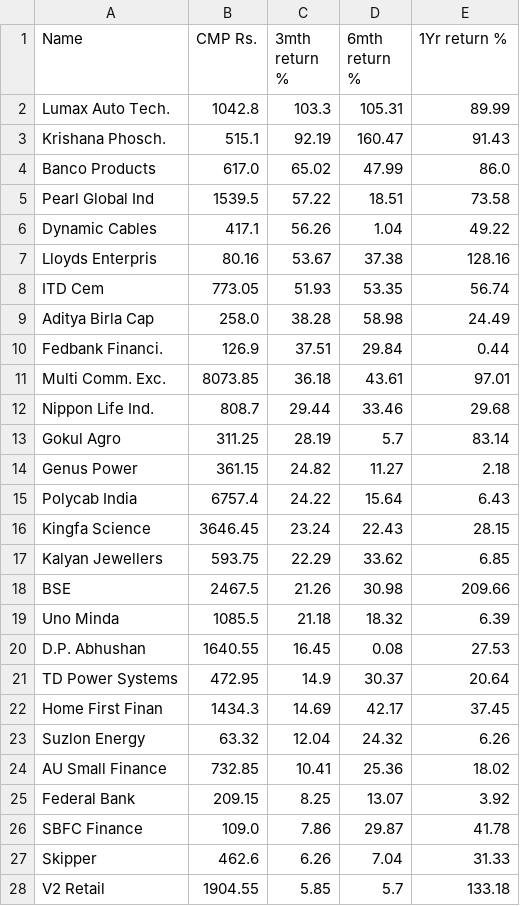
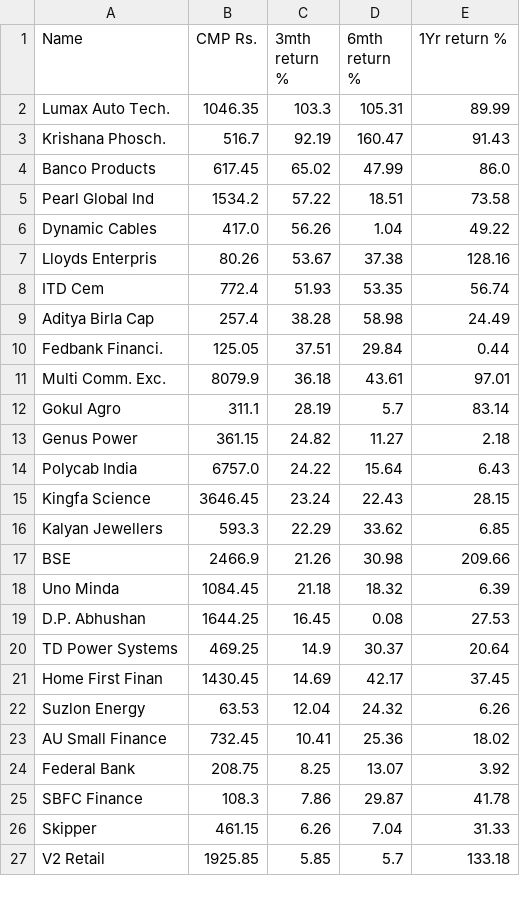
Before and after one commit to misterdas/garp, a CSV file: GARP.csv, drawn as a sheet; only a part is shown; the diff covers the shown part only.

```diff
--- a/GARP.csv
+++ b/GARP.csv
@@ -1,28 +1,27 @@
 Name,CMP  Rs.,3mth return  %,6mth return  %,1Yr return  %
-Lumax Auto Tech.,1042.8,103.3,105.31,89.99
-Krishana Phosch.,515.1,92.19,160.47,91.43
-Banco Products,617.0,65.02,47.99,86.0
-Pearl Global Ind,1539.5,57.22,18.51,73.58
-Dynamic Cables,417.1,56.26,1.04,49.22
-Lloyds Enterpris,80.16,53.67,37.38,128.16
-ITD Cem,773.05,51.93,53.35,56.74
-Aditya Birla Cap,258.0,38.28,58.98,24.49
-Fedbank Financi.,126.9,37.51,29.84,0.44
-Multi Comm. Exc.,8073.85,36.18,43.61,97.01
-Nippon Life Ind.,808.7,29.44,33.46,29.68
-Gokul Agro,311.25,28.19,5.7,83.14
+Lumax Auto Tech.,1046.35,103.3,105.31,89.99
+Krishana Phosch.,516.7,92.19,160.47,91.43
+Banco Products,617.45,65.02,47.99,86.0
+Pearl Global Ind,1534.2,57.22,18.51,73.58
+Dynamic Cables,417.0,56.26,1.04,49.22
+Lloyds Enterpris,80.26,53.67,37.38,128.16
+ITD Cem,772.4,51.93,53.35,56.74
+Aditya Birla Cap,257.4,38.28,58.98,24.49
+Fedbank Financi.,125.05,37.51,29.84,0.44
+Multi Comm. Exc.,8079.9,36.18,43.61,97.01
+Gokul Agro,311.1,28.19,5.7,83.14
 Genus Power,361.15,24.82,11.27,2.18
-Polycab India,6757.4,24.22,15.64,6.43
+Polycab India,6757.0,24.22,15.64,6.43
 Kingfa Science,3646.45,23.24,22.43,28.15
-Kalyan Jewellers,593.75,22.29,33.62,6.85
-BSE,2467.5,21.26,30.98,209.66
-Uno Minda,1085.5,21.18,18.32,6.39
-D.P. Abhushan,1640.55,16.45,0.08,27.53
-TD Power Systems,472.95,14.9,30.37,20.64
-Home First Finan,1434.3,14.69,42.17,37.45
-Suzlon Energy,63.32,12.04,24.32,6.26
-AU Small Finance,732.85,10.41,25.36,18.02
-Federal Bank,209.15,8.25,13.07,3.92
-SBFC Finance,109.0,7.86,29.87,41.78
-Skipper,462.6,6.26,7.04,31.33
-V2 Retail,1904.55,5.85,5.7,133.18
+Kalyan Jewellers,593.3,22.29,33.62,6.85
+BSE,2466.9,21.26,30.98,209.66
+Uno Minda,1084.45,21.18,18.32,6.39
+D.P. Abhushan,1644.25,16.45,0.08,27.53
+TD Power Systems,469.25,14.9,30.37,20.64
+Home First Finan,1430.45,14.69,42.17,37.45
+Suzlon Energy,63.53,12.04,24.32,6.26
+AU Small Finance,732.45,10.41,25.36,18.02
+Federal Bank,208.75,8.25,13.07,3.92
+SBFC Finance,108.3,7.86,29.87,41.78
+Skipper,461.15,6.26,7.04,31.33
+V2 Retail,1925.85,5.85,5.7,133.18
```
Also changed, not shown: 5 edited cells elsewhere in this file, GARP_prev.csv, 1 other file.
